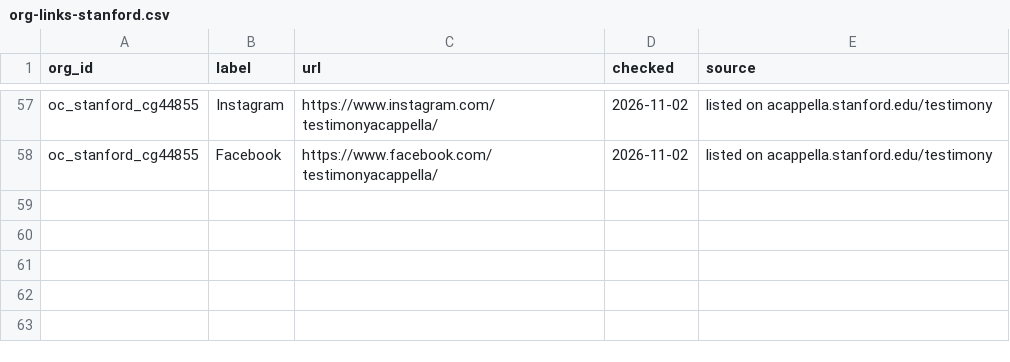
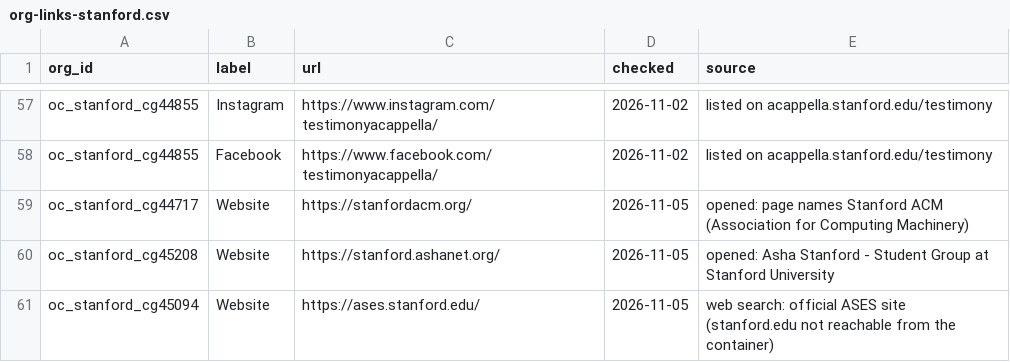
Before and after one commit to chaeyeon573/lumi, a CSV file: server/data/org-links-stanford.csv, drawn as a sheet; only a part is shown, gaps mark what is left out.

```diff
--- a/server/data/org-links-stanford.csv
+++ b/server/data/org-links-stanford.csv
@@ -58 +58,4 @@ oc_stanford_cg44855,Instagram,https://www.instagram.com/testimonyacappella/,2026
 oc_stanford_cg44855,Facebook,https://www.facebook.com/testimonyacappella/,2026-11-02,listed on acappella.stanford.edu/testimony
+oc_stanford_cg44717,Website,https://stanfordacm.org/,2026-11-05,opened: page names Stanford ACM (Association for Computing Machinery)
+oc_stanford_cg45208,Website,https://stanford.ashanet.org/,2026-11-05,opened: Asha Stanford - Student Group at Stanford University
+oc_stanford_cg45094,Website,https://ases.stanford.edu/,2026-11-05,web search: official ASES site (stanford.edu not reachable from the container)
```
Also changed, not shown: 3 other files.
